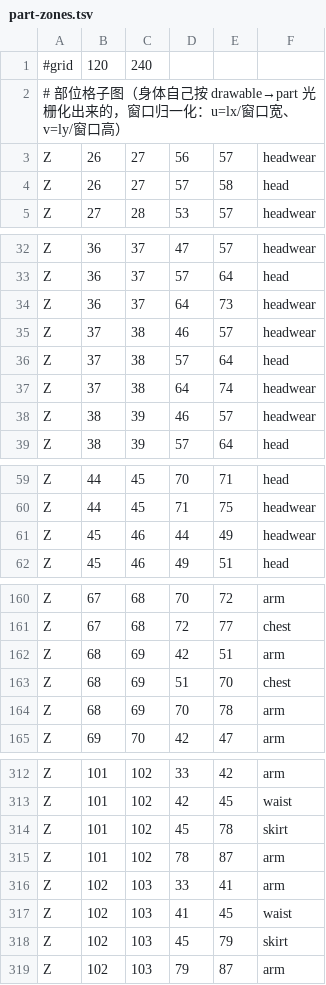
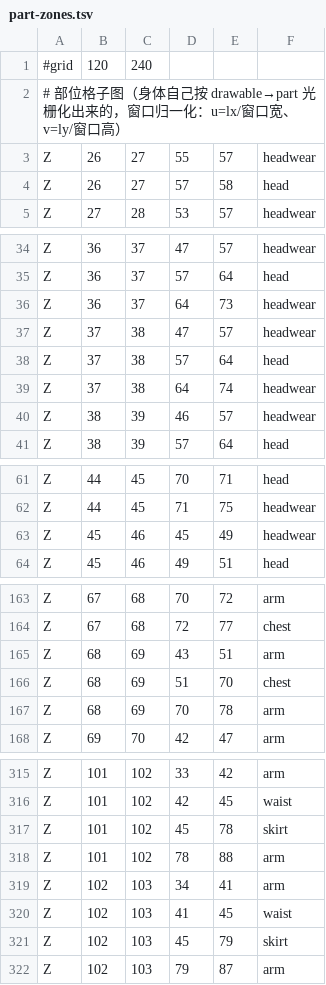
Before and after one commit to ljm-233/miyu-body, a TSV file: native3/state/part-zones.tsv, drawn as a sheet; only a part is shown, gaps mark what is left out; the diff covers the shown part only.

```diff
--- a/native3/state/part-zones.tsv
+++ b/native3/state/part-zones.tsv
@@ -2,3 +2,3 @@
 # 部位格子图（身体自己按 drawable→part 光栅化出来的，窗口归一化：u=lx/窗口宽、v=ly/窗口高）
-Z	26	27	56	57	headwear
+Z	26	27	55	57	headwear
 Z	26	27	57	58	head
@@ -34,3 +36,3 @@ Z	36	37	57	64	head
 Z	36	37	64	73	headwear
-Z	37	38	46	57	headwear
+Z	37	38	47	57	headwear
 Z	37	38	57	64	head
@@ -60,3 +62,3 @@ Z	44	45	70	71	head
 Z	44	45	71	75	headwear
-Z	45	46	44	49	headwear
+Z	45	46	45	49	headwear
 Z	45	46	49	51	head
@@ -161,3 +164,3 @@ Z	67	68	70	72	arm
 Z	67	68	72	77	chest
-Z	68	69	42	51	arm
+Z	68	69	43	51	arm
 Z	68	69	51	70	chest
@@ -314,4 +317,4 @@ Z	101	102	42	45	waist
 Z	101	102	45	78	skirt
-Z	101	102	78	87	arm
-Z	102	103	33	41	arm
+Z	101	102	78	88	arm
+Z	102	103	34	41	arm
 Z	102	103	41	45	waist
```
Also changed, not shown: 3 added rows and 14 edited cells elsewhere in this file, 3 other files.
